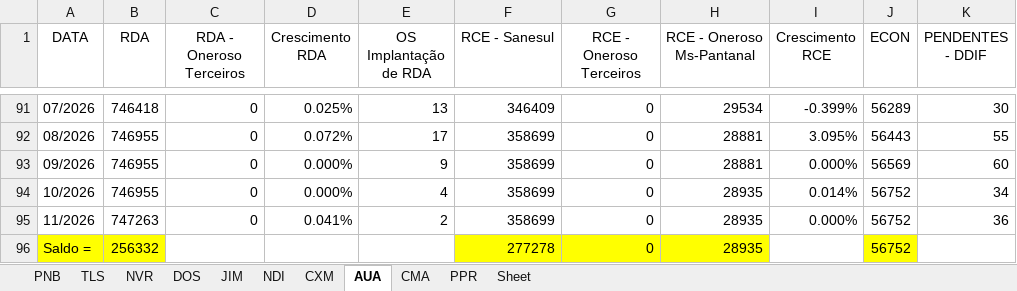
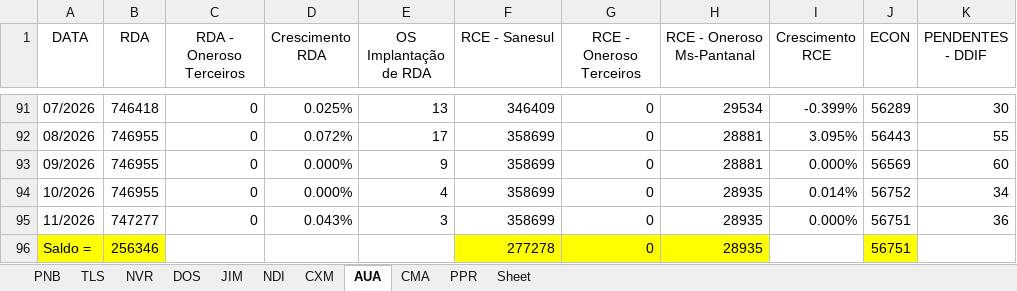
Before and after one commit to OtavioDayrots/Registro_Regional_MS, an Excel workbook: estado/registroRegional.xlsx, sheet AUA, drawn as a sheet; only a part is shown, gaps mark what is left out; values as stored, in another font and other column widths than the file's, no borders; charts and pictures not drawn; the diff names each change by its address in the sheet, - before the commit and + after, or states it on an @@ line.

```diff
--- a/estado/registroRegional.xlsx (sheet AUA)
+++ b/estado/registroRegional.xlsx (sheet AUA)
-B95 (RDA): 747263
+B95 (RDA): 747277
-D95 (Crescimento RDA): 0.041%
+D95 (Crescimento RDA): 0.043%
-E95 (OS Implantação de RDA): 2
+E95 (OS Implantação de RDA): 3
-J95:J96 (ECON): 56752
+J95:J96 (ECON): 56751
-B96 (RDA): 256332
+B96 (RDA): 256346
```
Also changed, not shown: sheet PNB, sheet NDI, sheet JIM, sheet TLS, sheet PPR, sheet CXM, 2 more sheets, regionais/registroAUA.xlsx, regionais/registroDOS.xlsx, 8 other files.
